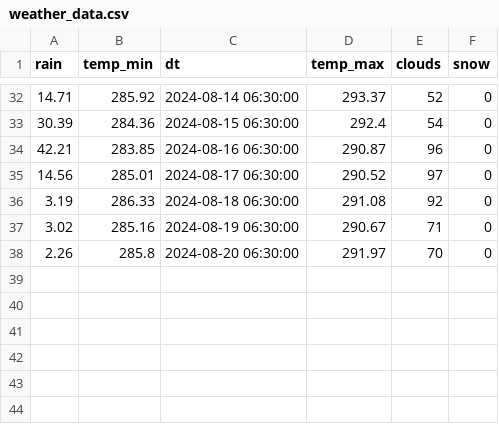
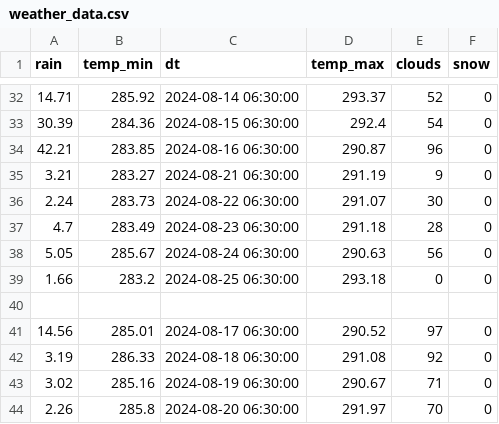
Before and after one commit to sakshamraj4/Abinbav_sustainability, a CSV file: weather_data.csv, drawn as a sheet; only a part is shown, gaps mark what is left out; the diff names each change by its address in the sheet, - before the commit and + after, or states it on an @@ line.

Commit message:
Update weather_data.csv

```diff
--- a/weather_data.csv
+++ b/weather_data.csv
+row 35: 3.21 | 283.27 | 2024-08-21 06:30:00 | 291.19 | 9 | 0
+row 36: 2.24 | 283.73 | 2024-08-22 06:30:00 | 291.07 | 30 | 0
+row 37: 4.7 | 283.49 | 2024-08-23 06:30:00 | 291.18 | 28 | 0
+row 38: 5.05 | 285.67 | 2024-08-24 06:30:00 | 290.63 | 56 | 0
+row 39: 1.66 | 283.2 | 2024-08-25 06:30:00 | 293.18 | 0 | 0
+row 40: (empty)
```
